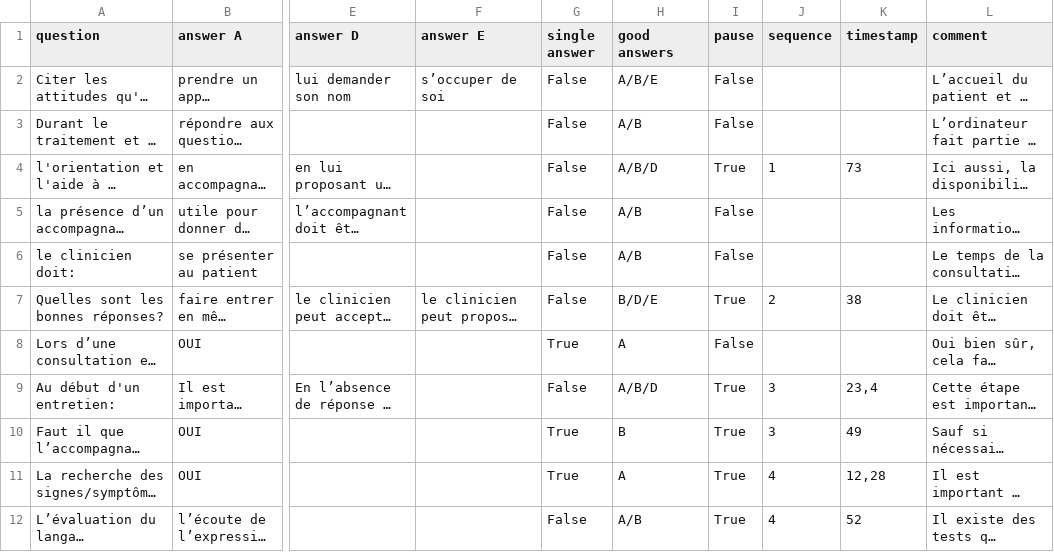
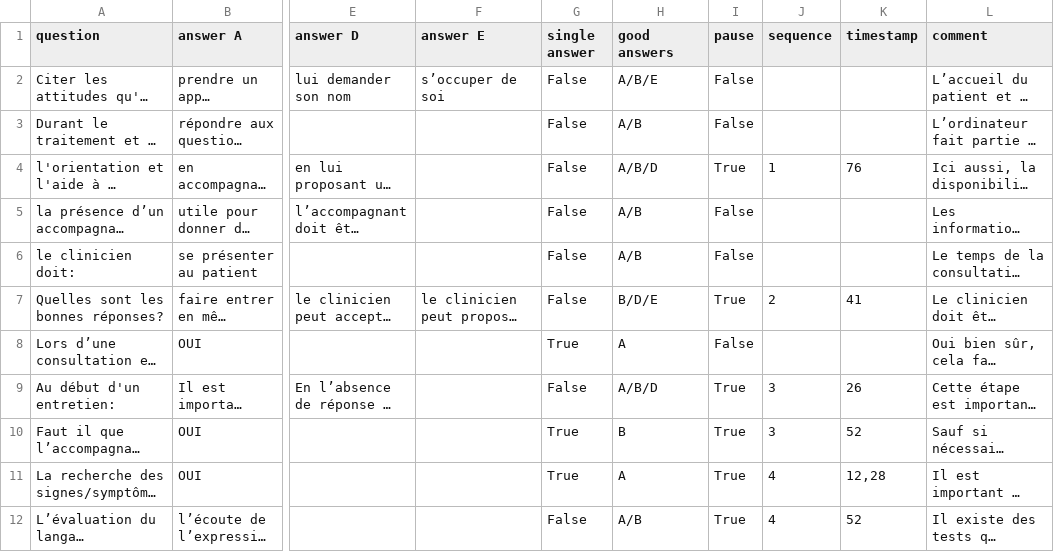
Before and after one commit to qbleuse/TeachMod, a CSV file: Assets/StreamingAssets/sc1_mcq_vf.csv (was Assets/StreamingAssets/sc1_mcq.csv), drawn as a sheet; only a part is shown, gaps mark what is left out; long unchanged cells end in …; the diff names each change by its address in the sheet, - before the commit and + after, or states it on an @@ line.

Commit message:
add pause remove debug key binding, remake csv for edited bideo for GOLD

```diff
--- a/Assets/StreamingAssets/sc1_mcq.csv
+++ b/Assets/StreamingAssets/sc1_mcq_vf.csv
-K4 (timestamp): 73
+K4 (timestamp): 76
-K7 (timestamp): 38
+K7 (timestamp): 41
-K9 (timestamp): 23,4
+K9 (timestamp): 26
-K10 (timestamp): 49
+K10 (timestamp): 52
```
Also changed, not shown: 32 other files.
